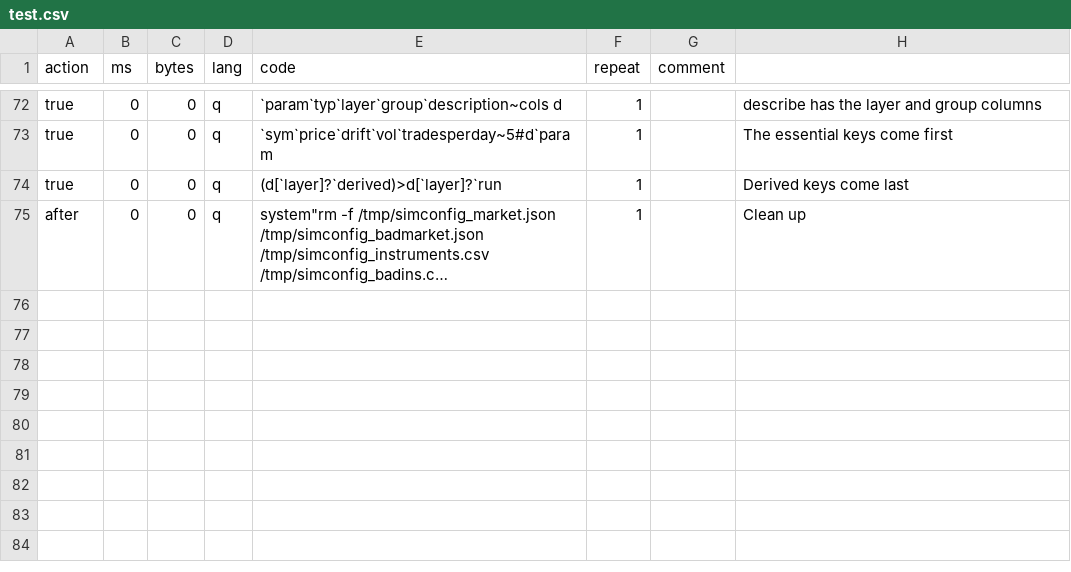
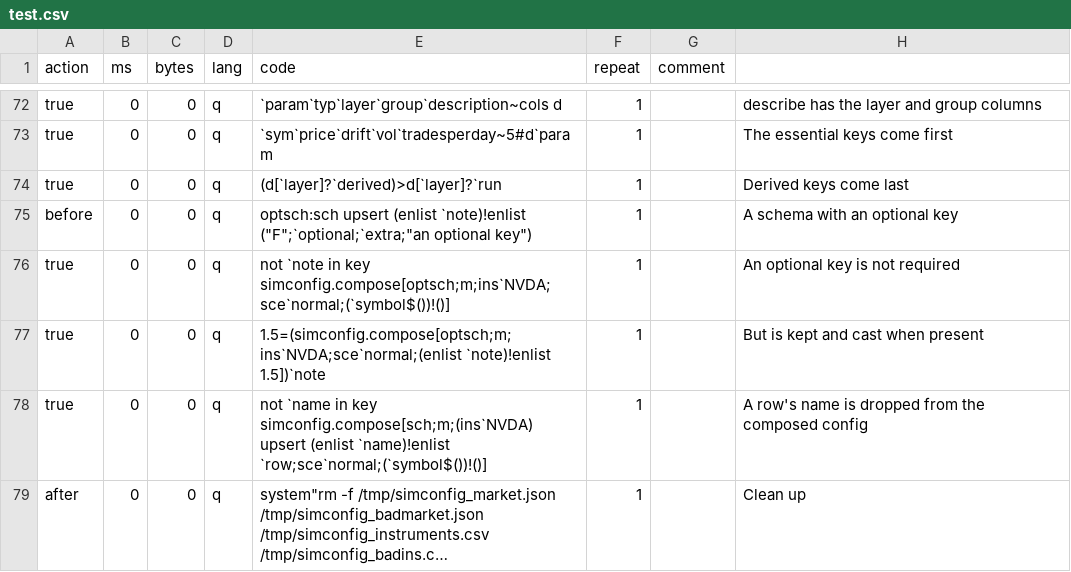
Before and after one commit to PhilSing24/kdbx-simtick, a CSV file: di/simconfig/test.csv, drawn as a sheet; only a part is shown, gaps mark what is left out; long unchanged cells end in …; the diff names each change by its address in the sheet, - before the commit and + after, or states it on an @@ line.

```diff
--- a/di/simconfig/test.csv
+++ b/di/simconfig/test.csv
+row 75: before | 0 | 0 | q | optsch:sch upsert (enlist `note)!enlist ("F";`optional;`extra;"an optional key") | 1 |  | A schema with an optional key
+row 76: true | 0 | 0 | q | not `note in key simconfig.compose[optsch;m;ins`NVDA;sce`normal;(`symbol$())!()] | 1 |  | An optional key is not required
+row 77: true | 0 | 0 | q | 1.5=(simconfig.compose[optsch;m;ins`NVDA;sce`normal;(enlist `note)!enlist 1.5])`note | 1 |  | But is kept and cast when present
+row 78: true | 0 | 0 | q | not `name in key simconfig.compose[sch;m;(ins`NVDA) upsert (enlist `name)!enlist `row;sce`normal;(`symbol$())!()] | 1 |  | A row's name is dropped from the composed config
```
Also changed, not shown: di/simorder/test.csv, 9 other files.
